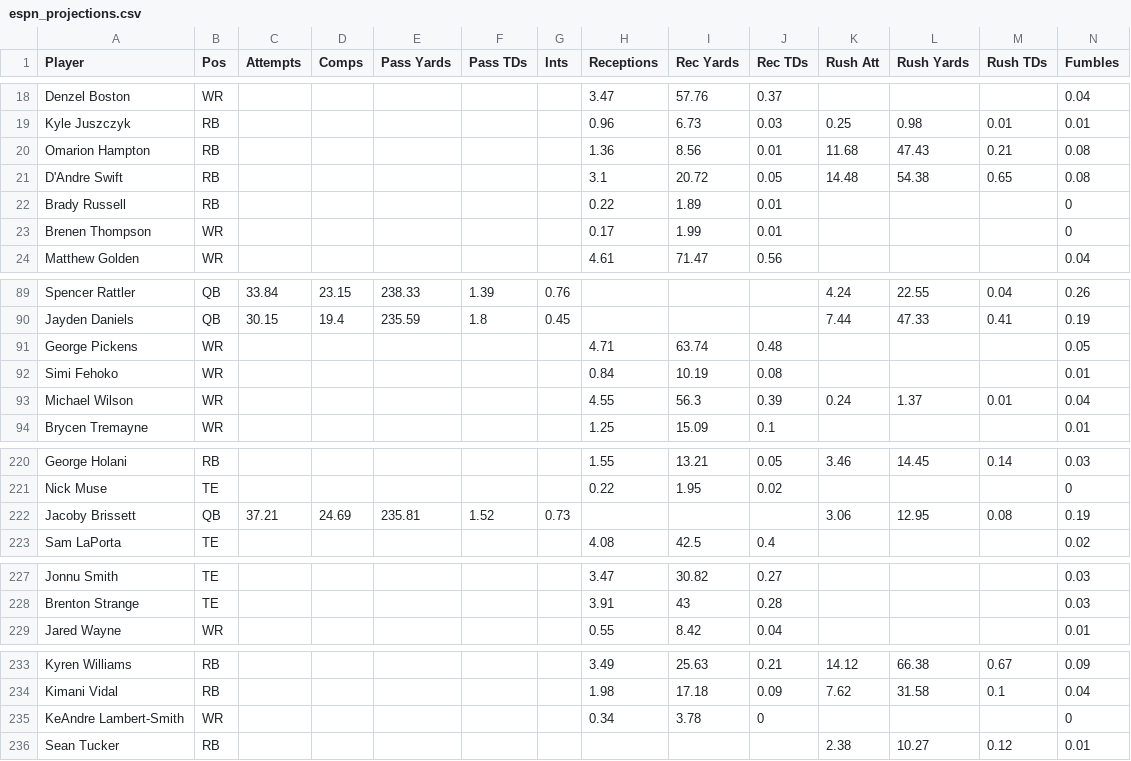
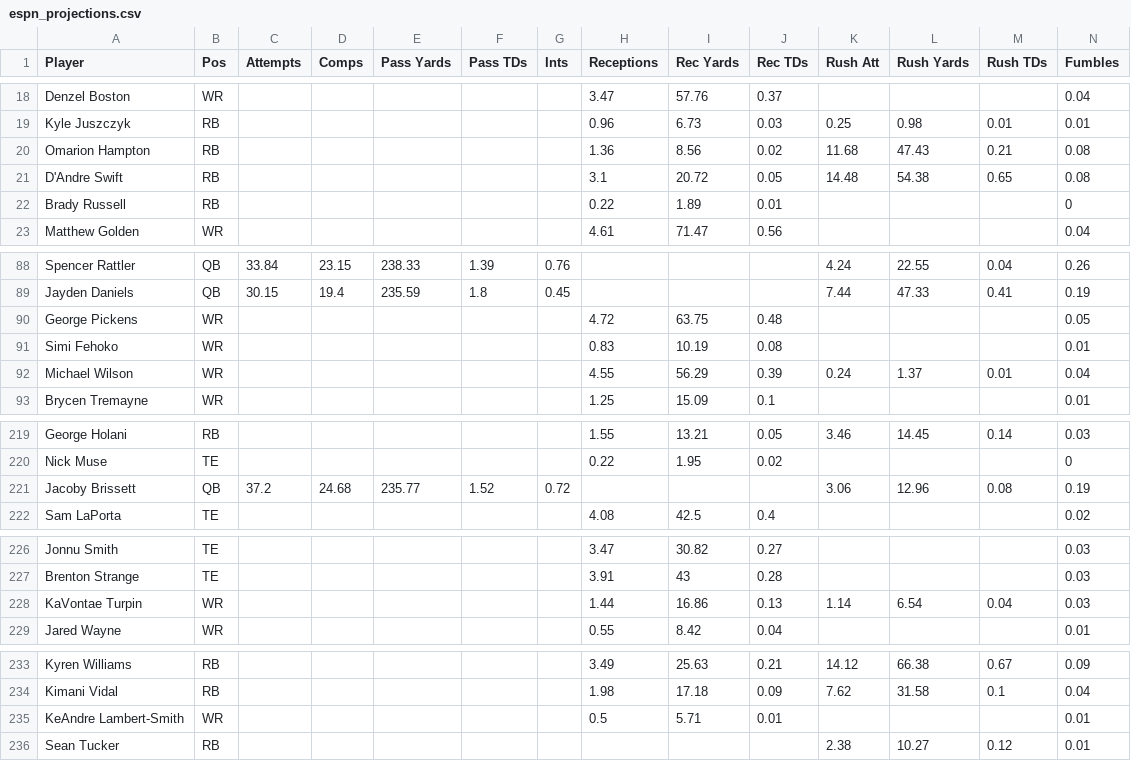
Before and after one commit to Louieza23/wwo_data, a CSV file: espn_projections.csv, drawn as a sheet; only a part is shown, gaps mark what is left out; the diff covers the shown part only.

```diff
--- a/espn_projections.csv
+++ b/espn_projections.csv
@@ -19,6 +19,5 @@ Denzel Boston,WR,,,,,,3.47,57.76,0.37,,,,0.04
 Kyle Juszczyk,RB,,,,,,0.96,6.73,0.03,0.25,0.98,0.01,0.01
-Omarion Hampton,RB,,,,,,1.36,8.56,0.01,11.68,47.43,0.21,0.08
+Omarion Hampton,RB,,,,,,1.36,8.56,0.02,11.68,47.43,0.21,0.08
 D'Andre Swift,RB,,,,,,3.1,20.72,0.05,14.48,54.38,0.65,0.08
 Brady Russell,RB,,,,,,0.22,1.89,0.01,,,,0
-Brenen Thompson,WR,,,,,,0.17,1.99,0.01,,,,0
 Matthew Golden,WR,,,,,,4.61,71.47,0.56,,,,0.04
@@ -90,5 +89,5 @@ Spencer Rattler,QB,33.84,23.15,238.33,1.39,0.76,,,,4.24,22.55,0.04,0.26
 Jayden Daniels,QB,30.15,19.4,235.59,1.8,0.45,,,,7.44,47.33,0.41,0.19
-George Pickens,WR,,,,,,4.71,63.74,0.48,,,,0.05
-Simi Fehoko,WR,,,,,,0.84,10.19,0.08,,,,0.01
-Michael Wilson,WR,,,,,,4.55,56.3,0.39,0.24,1.37,0.01,0.04
+George Pickens,WR,,,,,,4.72,63.75,0.48,,,,0.05
+Simi Fehoko,WR,,,,,,0.83,10.19,0.08,,,,0.01
+Michael Wilson,WR,,,,,,4.55,56.29,0.39,0.24,1.37,0.01,0.04
 Brycen Tremayne,WR,,,,,,1.25,15.09,0.1,,,,0.01
@@ -221,3 +220,3 @@ George Holani,RB,,,,,,1.55,13.21,0.05,3.46,14.45,0.14,0.03
 Nick Muse,TE,,,,,,0.22,1.95,0.02,,,,0
-Jacoby Brissett,QB,37.21,24.69,235.81,1.52,0.73,,,,3.06,12.95,0.08,0.19
+Jacoby Brissett,QB,37.2,24.68,235.77,1.52,0.72,,,,3.06,12.96,0.08,0.19
 Sam LaPorta,TE,,,,,,4.08,42.5,0.4,,,,0.02
@@ -228,2 +227,3 @@ Jonnu Smith,TE,,,,,,3.47,30.82,0.27,,,,0.03
 Brenton Strange,TE,,,,,,3.91,43,0.28,,,,0.03
+KaVontae Turpin,WR,,,,,,1.44,16.86,0.13,1.14,6.54,0.04,0.03
 Jared Wayne,WR,,,,,,0.55,8.42,0.04,,,,0.01
@@ -234,3 +234,3 @@ Kyren Williams,RB,,,,,,3.49,25.63,0.21,14.12,66.38,0.67,0.09
 Kimani Vidal,RB,,,,,,1.98,17.18,0.09,7.62,31.58,0.1,0.04
-KeAndre Lambert-Smith,WR,,,,,,0.34,3.78,0,,,,0
+KeAndre Lambert-Smith,WR,,,,,,0.5,5.71,0.01,,,,0.01
 Sean Tucker,RB,,,,,,,,,2.38,10.27,0.12,0.01
```
Also changed, not shown: 2 moved rows and 23 edited cells elsewhere in this file.
